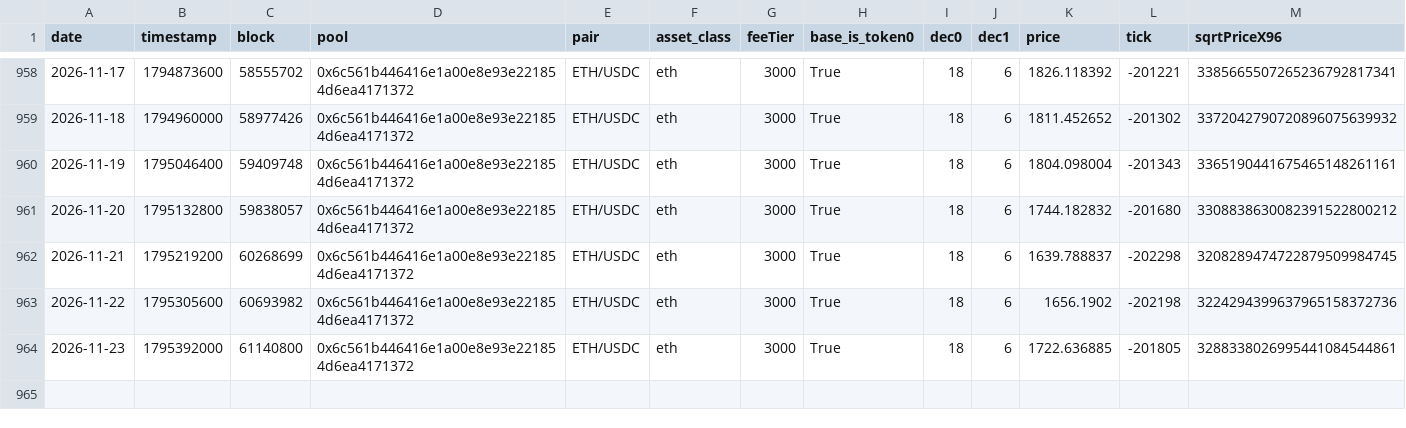
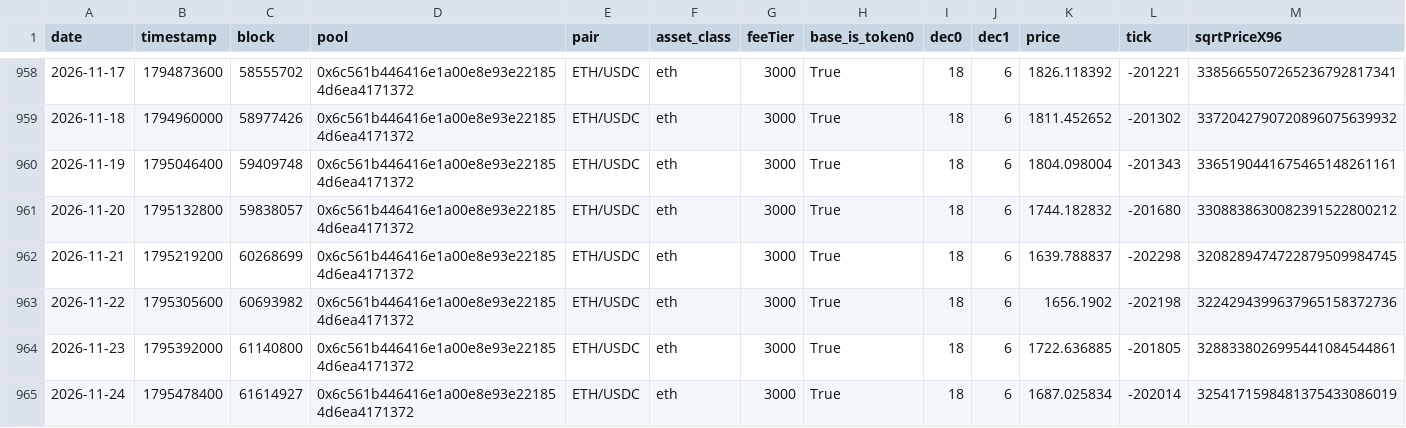
Before and after one commit to MFlab-inc/uniswap-v3-monitor, a CSV file: data/base.csv, drawn as a sheet; only a part is shown, gaps mark what is left out; rows hold the shown columns only; the diff names each change by its address in the sheet, - before the commit and + after, or states it on an @@ line.

```diff
--- a/data/base.csv
+++ b/data/base.csv
+row 965: 2026-11-24 | 1795478400 | 61614927 | 0x6c561b446416e1a00e8e93e221854d6ea4171372 | ETH/USDC | eth | 3000 | True | 18 | 6 | 1687.025834 | -202014 | 3254171598481375433086019
```
Also changed, not shown: data/arbitrum.csv, data/bsc.csv, 3 other files.
